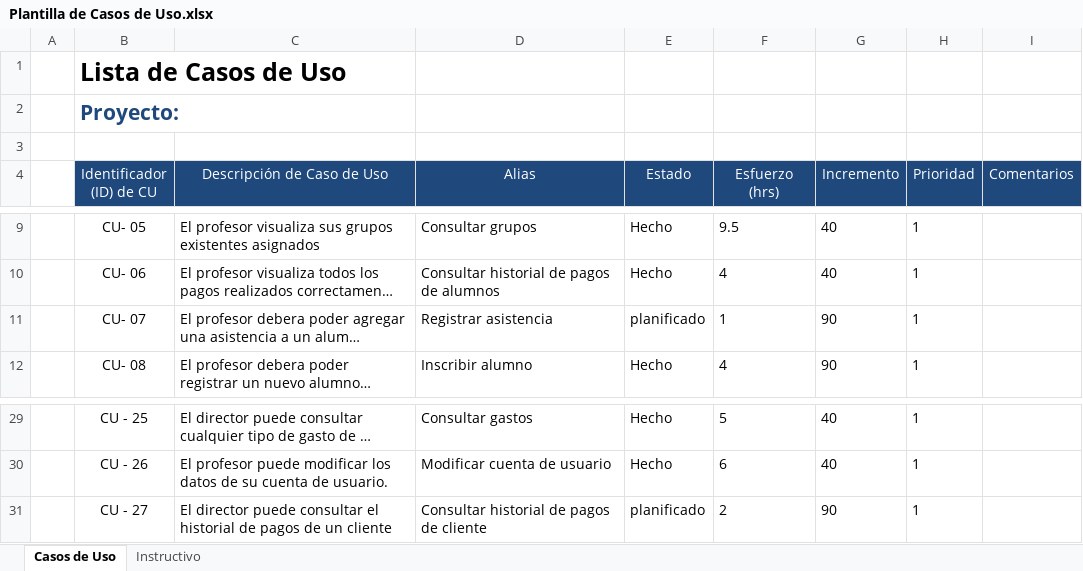
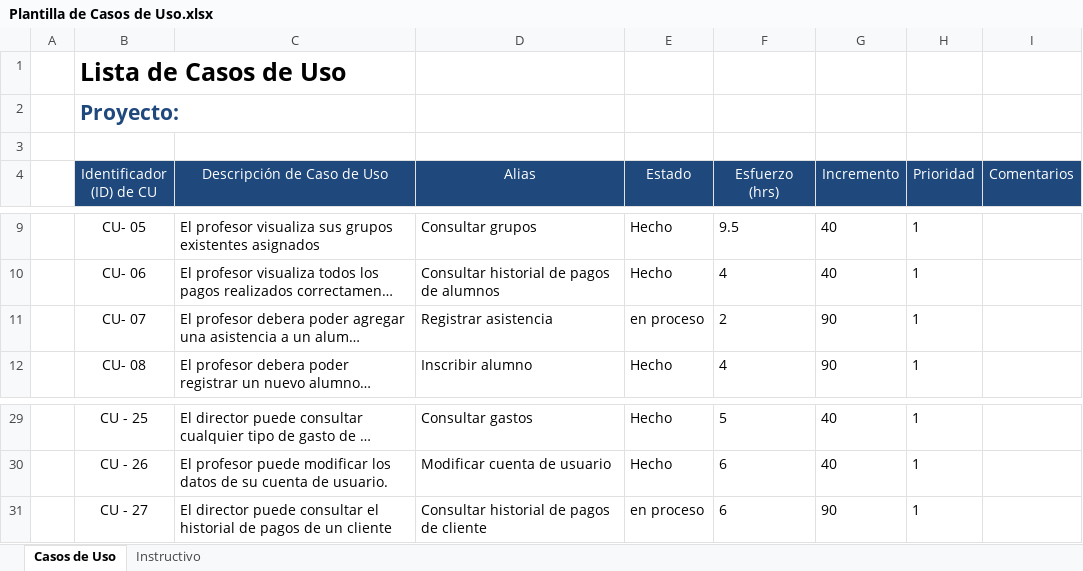
Before and after one commit to Senzho/DesarrolloSoftwareISO, an Excel workbook: Plantillas/Plantilla de Casos de Uso.xlsx, sheet Casos de Uso, drawn as a sheet; only a part is shown, gaps mark what is left out; long unchanged cells end in …; values as stored, in another font and other column widths than the file's, no borders; the diff names each change by its address in the sheet, - before the commit and + after, or states it on an @@ line.

```diff
--- a/Plantillas/Plantilla de Casos de Uso.xlsx (sheet Casos de Uso)
+++ b/Plantillas/Plantilla de Casos de Uso.xlsx (sheet Casos de Uso)
-E11 (Estado): planificado
+E11 (Estado): en proceso
-F11 (Esfuerzo (hrs)): 1
+F11 (Esfuerzo (hrs)): 2
-E31 (Estado): planificado
+E31 (Estado): en proceso
-F31 (Esfuerzo (hrs)): 2
+F31 (Esfuerzo (hrs)): 6
```
Also changed, not shown: Plantillas/Plantilla Lista de Tareas de la 6ta Iteración.xlsx, 6 other files.
